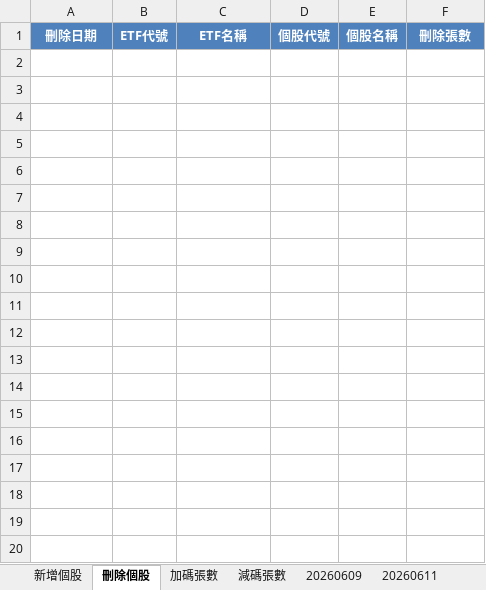
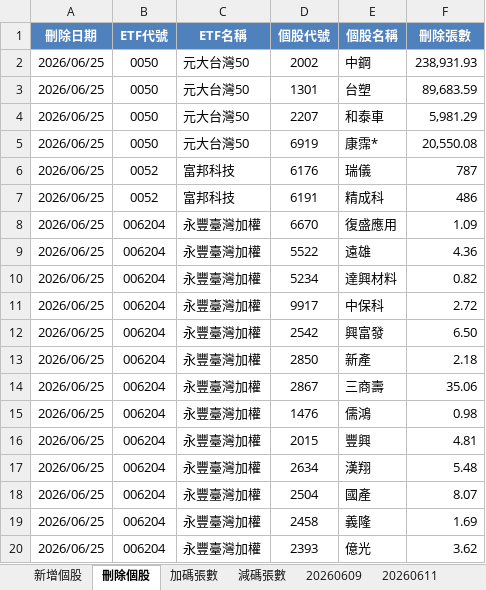
Before and after one commit to kunlongkuo/my-kb, an Excel workbook: wiki/金融投資/市值型ETF持股明細.xlsx, sheet 刪除個股, drawn as a sheet; only a part is shown; values as stored, in another font and other column widths than the file's, no borders; the diff covers the shown part only; the diff names each change by its address in the sheet, - before the commit and + after, or states it on an @@ line.

```diff
--- a/wiki/金融投資/市值型ETF持股明細.xlsx (sheet 刪除個股)
+++ b/wiki/金融投資/市值型ETF持股明細.xlsx (sheet 刪除個股)
+row 2: 2026/06/25 | 0050 | 元大台灣50 | 2002 | 中鋼 | 238,931.93
+row 3: 2026/06/25 | 0050 | 元大台灣50 | 1301 | 台塑 | 89,683.59
+row 4: 2026/06/25 | 0050 | 元大台灣50 | 2207 | 和泰車 | 5,981.29
+row 5: 2026/06/25 | 0050 | 元大台灣50 | 6919 | 康霈* | 20,550.08
+row 6: 2026/06/25 | 0052 | 富邦科技 | 6176 | 瑞儀 | 787
+row 7: 2026/06/25 | 0052 | 富邦科技 | 6191 | 精成科 | 486
+row 8: 2026/06/25 | 006204 | 永豐臺灣加權 | 6670 | 復盛應用 | 1.09
+row 9: 2026/06/25 | 006204 | 永豐臺灣加權 | 5522 | 遠雄 | 4.36
+row 10: 2026/06/25 | 006204 | 永豐臺灣加權 | 5234 | 達興材料 | 0.82
+row 11: 2026/06/25 | 006204 | 永豐臺灣加權 | 9917 | 中保科 | 2.72
+row 12: 2026/06/25 | 006204 | 永豐臺灣加權 | 2542 | 興富發 | 6.50
+row 13: 2026/06/25 | 006204 | 永豐臺灣加權 | 2850 | 新產 | 2.18
+row 14: 2026/06/25 | 006204 | 永豐臺灣加權 | 2867 | 三商壽 | 35.06
+row 15: 2026/06/25 | 006204 | 永豐臺灣加權 | 1476 | 儒鴻 | 0.98
+row 16: 2026/06/25 | 006204 | 永豐臺灣加權 | 2015 | 豐興 | 4.81
+row 17: 2026/06/25 | 006204 | 永豐臺灣加權 | 2634 | 漢翔 | 5.48
+row 18: 2026/06/25 | 006204 | 永豐臺灣加權 | 2504 | 國產 | 8.07
+row 19: 2026/06/25 | 006204 | 永豐臺灣加權 | 2458 | 義隆 | 1.69
+row 20: 2026/06/25 | 006204 | 永豐臺灣加權 | 2393 | 億光 | 3.62
```
Also changed, not shown: 84 added rows elsewhere in this sheet, sheet 減碼張數, sheet 加碼張數, sheet 新增個股, other sheet tabs, wiki/金融投資/台灣ETF比較清單.xlsx, wiki/金融投資/高股息ETF持股明細.xlsx, 16 other files.
